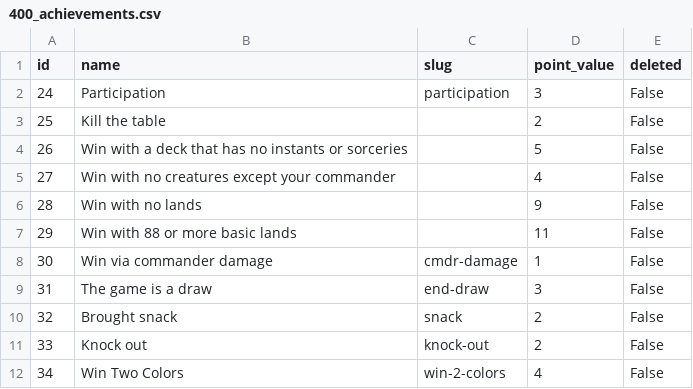
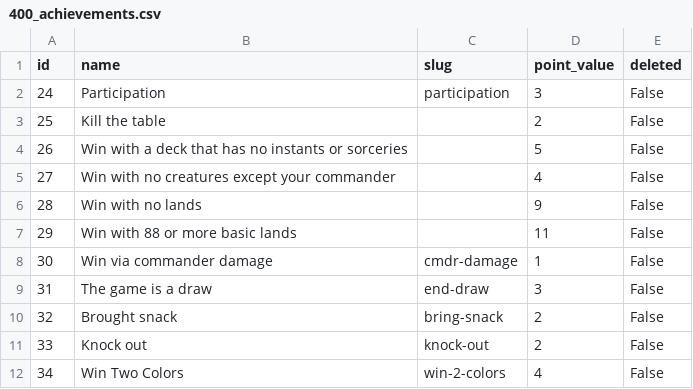
Before and after one commit to somecallmehans/league_app, a CSV file: tome/test_db_seeds/400_achievements.csv, drawn as a sheet.

```diff
--- a/tome/test_db_seeds/400_achievements.csv
+++ b/tome/test_db_seeds/400_achievements.csv
@@ -9,3 +9,3 @@ id,name,slug,point_value,deleted
 31,The game is a draw,end-draw,3,False
-32,Brought snack,snack,2,False
+32,Brought snack,bring-snack,2,False
 33,Knock out,knock-out,2,False
```
Also changed, not shown: 3 other files.
